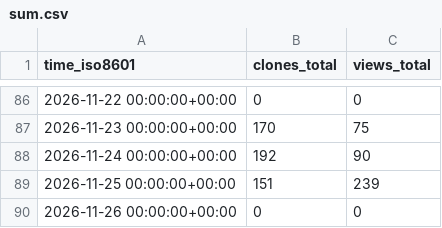
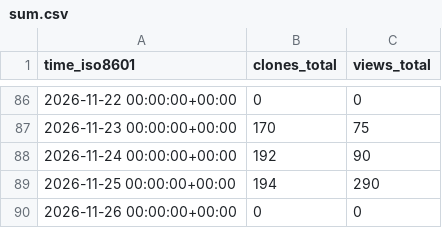
Before and after one commit to OPEN-TianSuan/.github, a CSV file: traffic/sum.csv, drawn as a sheet; only a part is shown, gaps mark what is left out.

```diff
--- a/traffic/sum.csv
+++ b/traffic/sum.csv
@@ -88,3 +88,3 @@ time_iso8601,clones_total,views_total
 2026-11-24 00:00:00+00:00,192,90
-2026-11-25 00:00:00+00:00,151,239
+2026-11-25 00:00:00+00:00,194,290
 2026-11-26 00:00:00+00:00,0,0
```
Also changed, not shown: traffic/Rover.csv, 2 other files.
